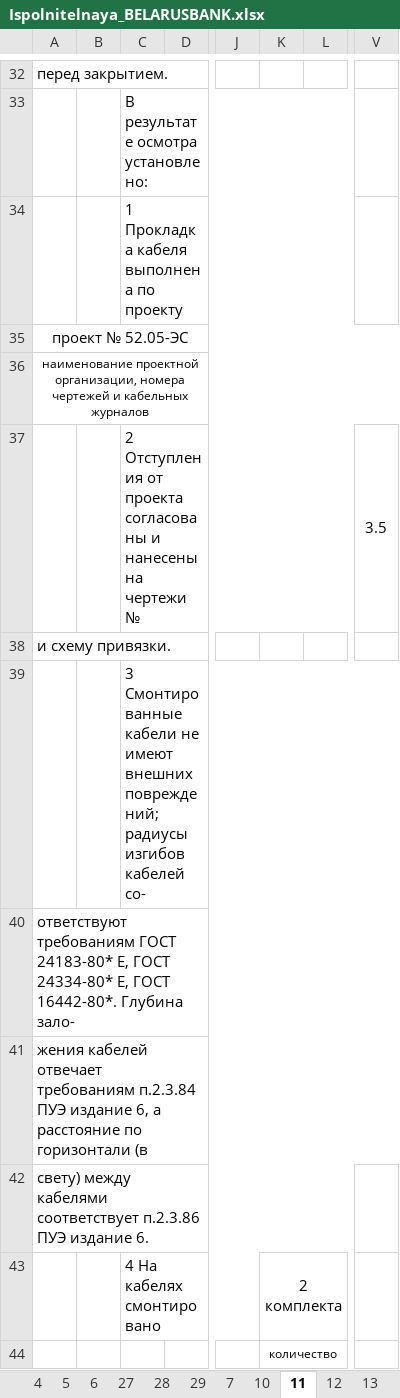
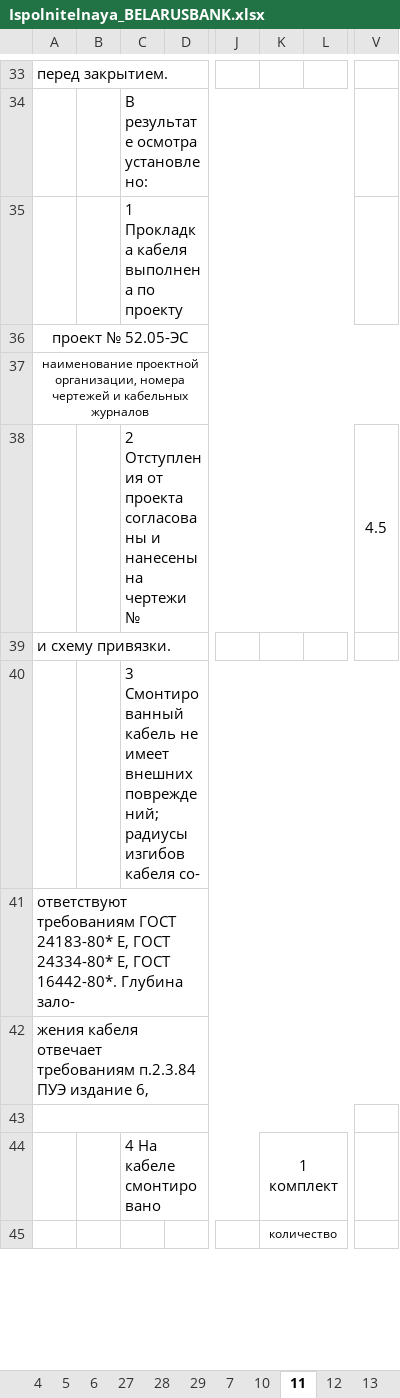
Before and after one commit to ravkovskiy/JavaScript, an Excel workbook: Ispolnitelnaya_BELARUSBANK.xlsx, sheet 11, drawn as a sheet; only a part is shown, gaps mark what is left out; values as stored, in another font and other column widths than the file's, no borders; addresses are those after the commit; the diff covers the shown part only; the diff names each change by its address in the sheet, - before the commit and + after, or states it on an @@ line.

```diff
--- a/Ispolnitelnaya_BELARUSBANK.xlsx (sheet 11)
+++ b/Ispolnitelnaya_BELARUSBANK.xlsx (sheet 11)
-V38: 3.5
+V38: 4.5
-C40: 3 Смонтированные кабели не имеют внешних повреждений; радиусы изгибов кабелей со-
+C40: 3 Смонтированный кабель не имеет внешних повреждений; радиусы изгибов кабеля со-
-A42: жения кабелей отвечает требованиям п.2.3.84 ПУЭ издание 6, а расстояние по горизонтали (в
+A42: жения кабеля отвечает требованиям п.2.3.84 ПУЭ издание 6,
-A43: свету) между кабелями соответствует п.2.3.86 ПУЭ издание 6.
+A43: (empty)
-C44: 4 На кабелях смонтировано
+C44: 4 На кабеле смонтировано
-K44: 2 комплекта
+K44: 1 комплект
```
Also changed, not shown: 2 added rows, 1 removed row and 15 edited cells elsewhere in this sheet, sheet 12, sheet 13, sheet 15, sheet 24, sheet 14, sheet 10, 10 more sheets.
